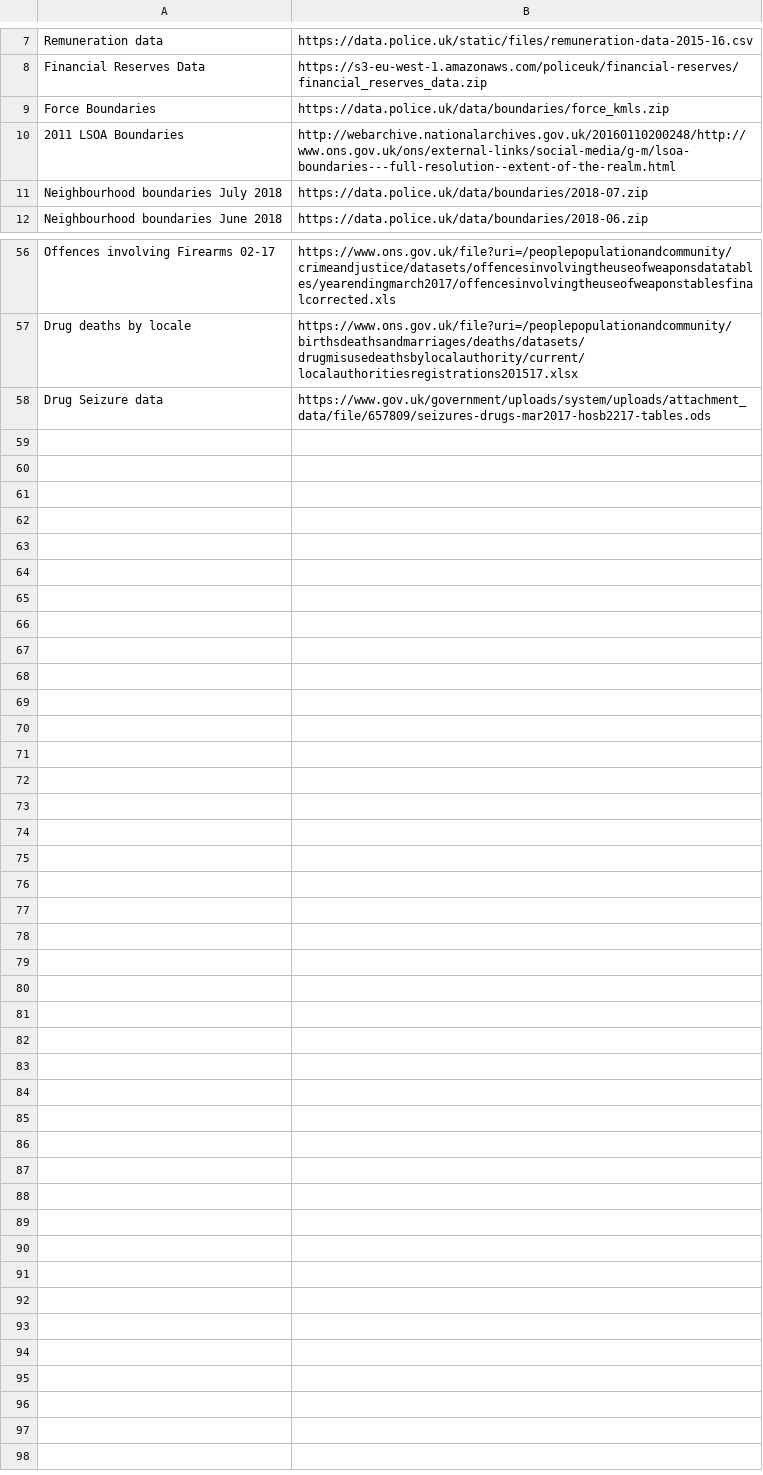
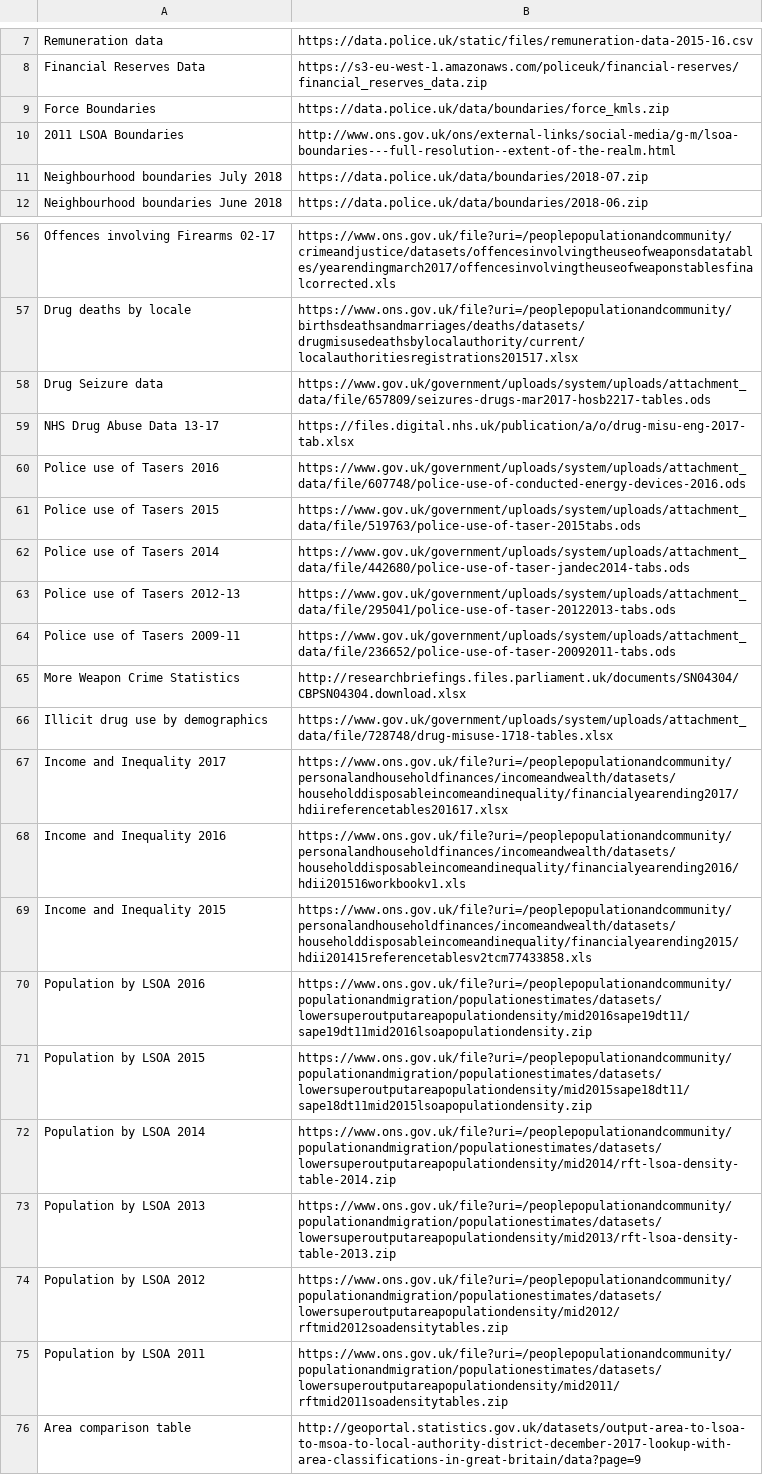
Before and after one commit to Phlair/CrimeProject, a CSV file: FileNamesLinks.csv, drawn as a sheet; only a part is shown, gaps mark what is left out.

```diff
--- a/FileNamesLinks.csv
+++ b/FileNamesLinks.csv
@@ -9,3 +9,3 @@ Financial Reserves Data,https://s3-eu-west-1.amazonaws.com/policeuk/financial-re
 Force Boundaries,https://data.police.uk/data/boundaries/force_kmls.zip
-2011 LSOA Boundaries,http://webarchive.nationalarchives.gov.uk/20160110200248/http://www.ons.gov.uk/ons/external-links/social-media/g-m/lsoa-boundaries---full-resolution--extent-of-the-realm.html
+2011 LSOA Boundaries,http://www.ons.gov.uk/ons/external-links/social-media/g-m/lsoa-boundaries---full-resolution--extent-of-the-realm.html
 Neighbourhood boundaries July 2018,https://data.police.uk/data/boundaries/2018-07.zip
@@ -58 +58,19 @@ Drug deaths by locale,https://www.ons.gov.uk/file?uri=/peoplepopulationandcommun
 Drug Seizure data,https://www.gov.uk/government/uploads/system/uploads/attachment_data/file/657809/seizures-drugs-mar2017-hosb2217-tables.ods
+NHS Drug Abuse Data 13-17,https://files.digital.nhs.uk/publication/a/o/drug-misu-eng-2017-tab.xlsx
+Police use of Tasers 2016,https://www.gov.uk/government/uploads/system/uploads/attachment_data/file/607748/police-use-of-conducted-energy-devices-2016.ods
+Police use of Tasers 2015,https://www.gov.uk/government/uploads/system/uploads/attachment_data/file/519763/police-use-of-taser-2015tabs.ods
+Police use of Tasers 2014,https://www.gov.uk/government/uploads/system/uploads/attachment_data/file/442680/police-use-of-taser-jandec2014-tabs.ods
+Police use of Tasers 2012-13,https://www.gov.uk/government/uploads/system/uploads/attachment_data/file/295041/police-use-of-taser-20122013-tabs.ods
+Police use of Tasers 2009-11,https://www.gov.uk/government/uploads/system/uploads/attachment_data/file/236652/police-use-of-taser-20092011-tabs.ods
+More Weapon Crime Statistics,http://researchbriefings.files.parliament.uk/documents/SN04304/CBPSN04304.download.xlsx
+Illicit drug use by demographics,https://www.gov.uk/government/uploads/system/uploads/attachment_data/file/728748/drug-misuse-1718-tables.xlsx
+Income and Inequality 2017,https://www.ons.gov.uk/file?uri=/peoplepopulationandcommunity/personalandhouseholdfinances/incomeandwealth/datasets/householddisposableincomeandinequality/financialyearending2017/hdiireferencetables201617.xlsx
+Income and Inequality 2016,https://www.ons.gov.uk/file?uri=/peoplepopulationandcommunity/personalandhouseholdfinances/incomeandwealth/datasets/householddisposableincomeandinequality/financialyearending2016/hdii201516workbookv1.xls
+Income and Inequality 2015,https://www.ons.gov.uk/file?uri=/peoplepopulationandcommunity/personalandhouseholdfinances/incomeandwealth/datasets/householddisposableincomeandinequality/financialyearending2015/hdii201415referencetablesv2tcm77433858.xls
+Population by LSOA 2016,https://www.ons.gov.uk/file?uri=/peoplepopulationandcommunity/populationandmigration/populationestimates/datasets/lowersuperoutputareapopulationdensity/mid2016sape19dt11/sape19dt11mid2016lsoapopulationdensity.zip
+Population by LSOA 2015,https://www.ons.gov.uk/file?uri=/peoplepopulationandcommunity/populationandmigration/populationestimates/datasets/lowersuperoutputareapopulationdensity/mid2015sape18dt11/sape18dt11mid2015lsoapopulationdensity.zip
+Population by LSOA 2014,https://www.ons.gov.uk/file?uri=/peoplepopulationandcommunity/populationandmigration/populationestimates/datasets/lowersuperoutputareapopulationdensity/mid2014/rft-lsoa-density-table-2014.zip
+Population by LSOA 2013,https://www.ons.gov.uk/file?uri=/peoplepopulationandcommunity/populationandmigration/populationestimates/datasets/lowersuperoutputareapopulationdensity/mid2013/rft-lsoa-density-table-2013.zip
+Population by LSOA 2012,https://www.ons.gov.uk/file?uri=/peoplepopulationandcommunity/populationandmigration/populationestimates/datasets/lowersuperoutputareapopulationdensity/mid2012/rftmid2012soadensitytables.zip
+Population by LSOA 2011,https://www.ons.gov.uk/file?uri=/peoplepopulationandcommunity/populationandmigration/populationestimates/datasets/lowersuperoutputareapopulationdensity/mid2011/rftmid2011soadensitytables.zip
+Area comparison table,http://geoportal.statistics.gov.uk/datasets/output-area-to-lsoa-to-msoa-to-local-authority-district-december-2017-lookup-with-area-classifications-in-great-britain/data?page=9
```
Also changed, not shown: 20 other files.
